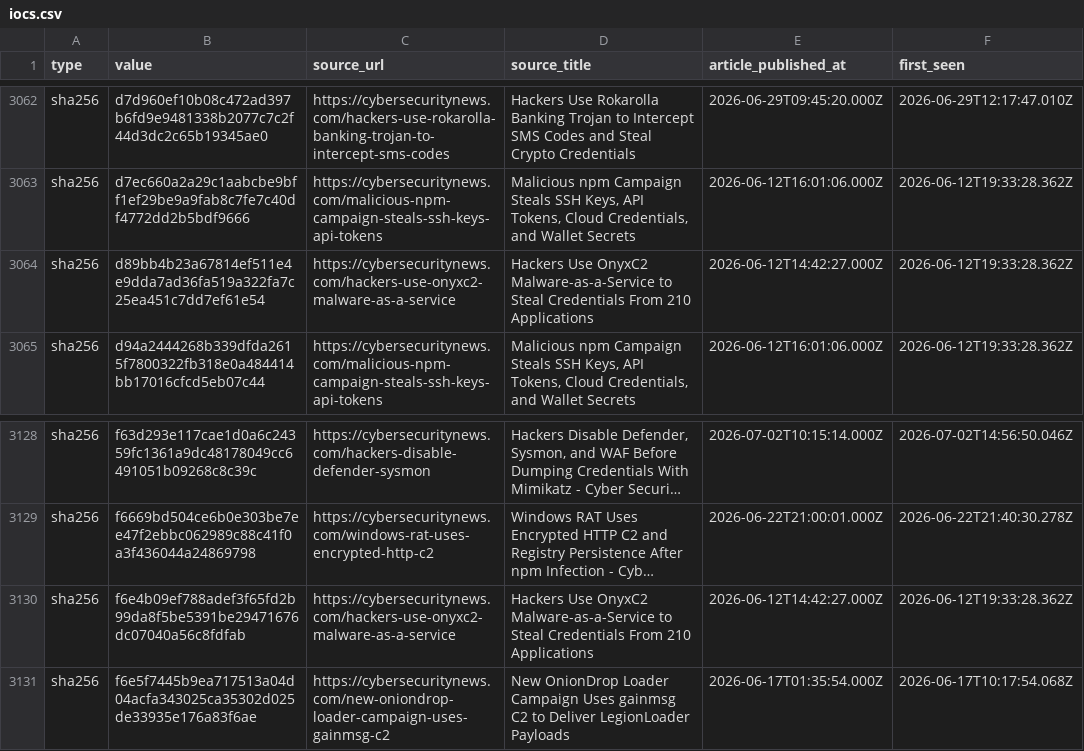
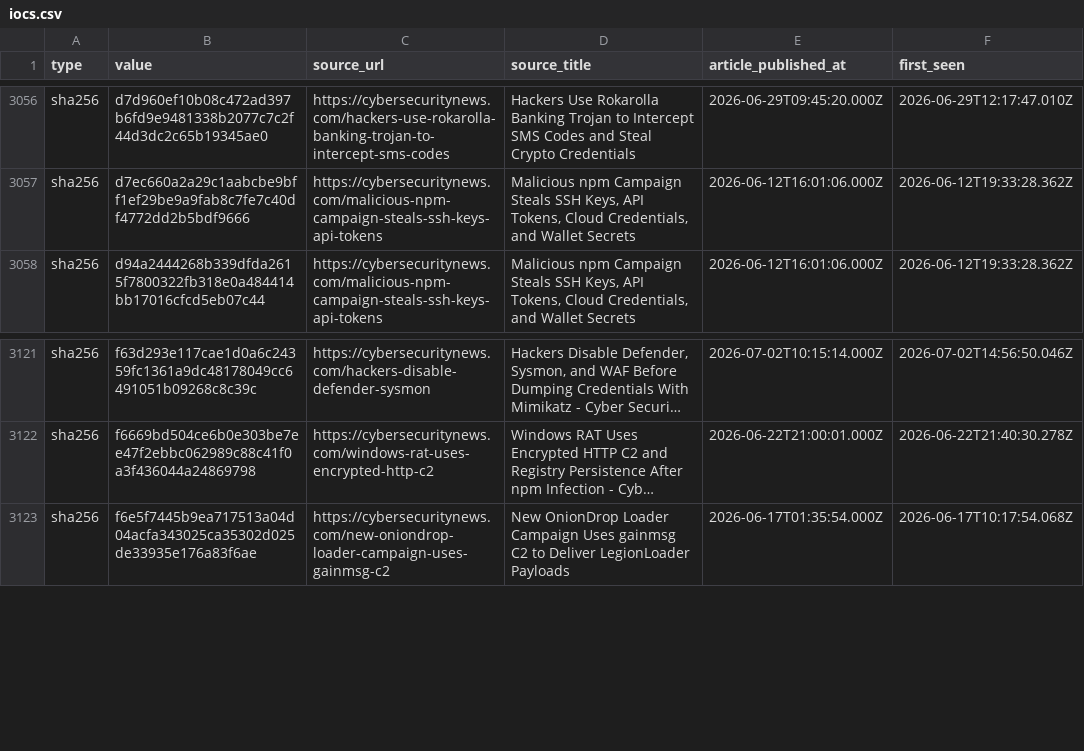
Before and after one commit to Sergio-Albea-Git/Threat-Hunting-KQL-Queries, a CSV file: Daily-IOCReportsCollection/iocs.csv, drawn as a sheet; only a part is shown, gaps mark what is left out; long unchanged cells end in …; the diff covers the shown part only; the diff names each change by its address in the sheet, - before the commit and + after, or states it on an @@ line.

Commit message:
chore(iocs): 3329 IOCs (1579 cybersecuritynews + 1750 ransomware.live, 30-day window)

```diff
--- a/Daily-IOCReportsCollection/iocs.csv
+++ b/Daily-IOCReportsCollection/iocs.csv
-row 3064: sha256 | d89bb4b23a67814ef511e4e9dda7ad36fa519a322fa7c25ea451c7dd7ef61e54 | https://cybersecuritynews.com/hackers-use-onyxc2-malware-as-a-service | Hackers Use OnyxC2 Malware-as-a-Service to Steal Credentials From 210 Applications | 2026-06-12T14:42:27.000Z | 2026-06-12T19:33:28.362Z
-row 3130: sha256 | f6e4b09ef788adef3f65fd2b99da8f5be5391be29471676dc07040a56c8fdfab | https://cybersecuritynews.com/hackers-use-onyxc2-malware-as-a-service | Hackers Use OnyxC2 Malware-as-a-Service to Steal Credentials From 210 Applications | 2026-06-12T14:42:27.000Z | 2026-06-12T19:33:28.362Z
```
Also changed, not shown: 6 removed rows elsewhere in this file.
